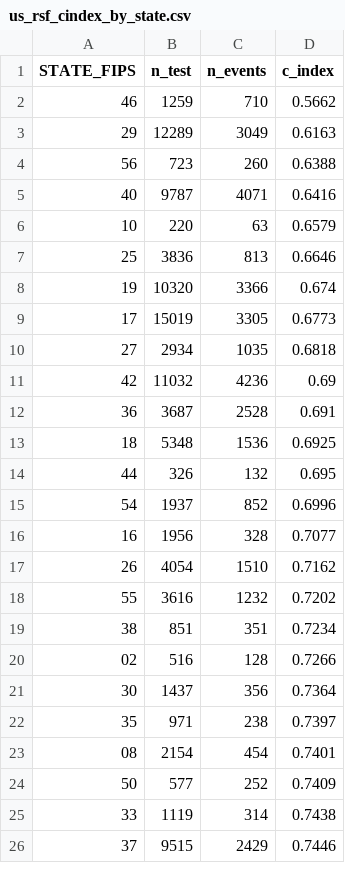
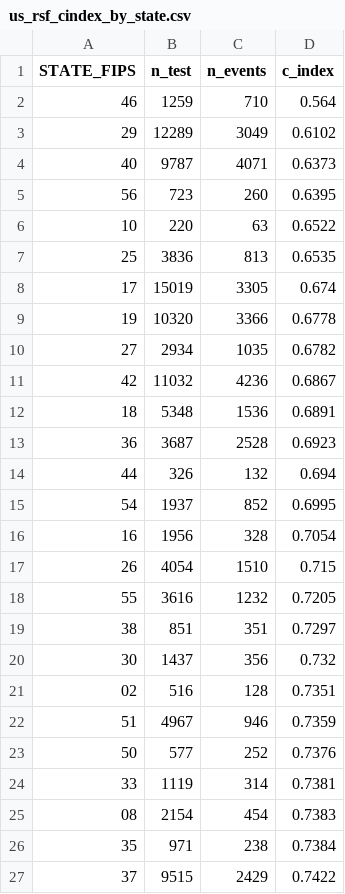
Before and after one commit to joshuacgauvin/Bridge_project_pt2, a CSV file: Bridges_all_of_US/us_rsf_cindex_by_state.csv, drawn as a sheet; only a part is shown; the diff covers the shown part only.

```diff
--- a/Bridges_all_of_US/us_rsf_cindex_by_state.csv
+++ b/Bridges_all_of_US/us_rsf_cindex_by_state.csv
@@ -1,26 +1,27 @@
 STATE_FIPS,n_test,n_events,c_index
-46,1259,710,0.5662
-29,12289,3049,0.6163
-56,723,260,0.6388
-40,9787,4071,0.6416
-10,220,63,0.6579
-25,3836,813,0.6646
-19,10320,3366,0.674
-17,15019,3305,0.6773
-27,2934,1035,0.6818
-42,11032,4236,0.69
-36,3687,2528,0.691
-18,5348,1536,0.6925
-44,326,132,0.695
-54,1937,852,0.6996
-16,1956,328,0.7077
-26,4054,1510,0.7162
-55,3616,1232,0.7202
-38,851,351,0.7234
-02,516,128,0.7266
-30,1437,356,0.7364
-35,971,238,0.7397
-08,2154,454,0.7401
-50,577,252,0.7409
-33,1119,314,0.7438
-37,9515,2429,0.7446
+46,1259,710,0.564
+29,12289,3049,0.6102
+40,9787,4071,0.6373
+56,723,260,0.6395
+10,220,63,0.6522
+25,3836,813,0.6535
+17,15019,3305,0.674
+19,10320,3366,0.6778
+27,2934,1035,0.6782
+42,11032,4236,0.6867
+18,5348,1536,0.6891
+36,3687,2528,0.6923
+44,326,132,0.694
+54,1937,852,0.6995
+16,1956,328,0.7054
+26,4054,1510,0.715
+55,3616,1232,0.7205
+38,851,351,0.7297
+30,1437,356,0.732
+02,516,128,0.7351
+51,4967,946,0.7359
+50,577,252,0.7376
+33,1119,314,0.7381
+08,2154,454,0.7383
+35,971,238,0.7384
+37,9515,2429,0.7422
```
Also changed, not shown: 5 added rows, 6 removed rows and 19 edited cells elsewhere in this file, Bridges_all_of_US/us_aft_coefficients.csv, Bridges_all_of_US/us_cox_hazard_ratios.csv, 30 other files.
